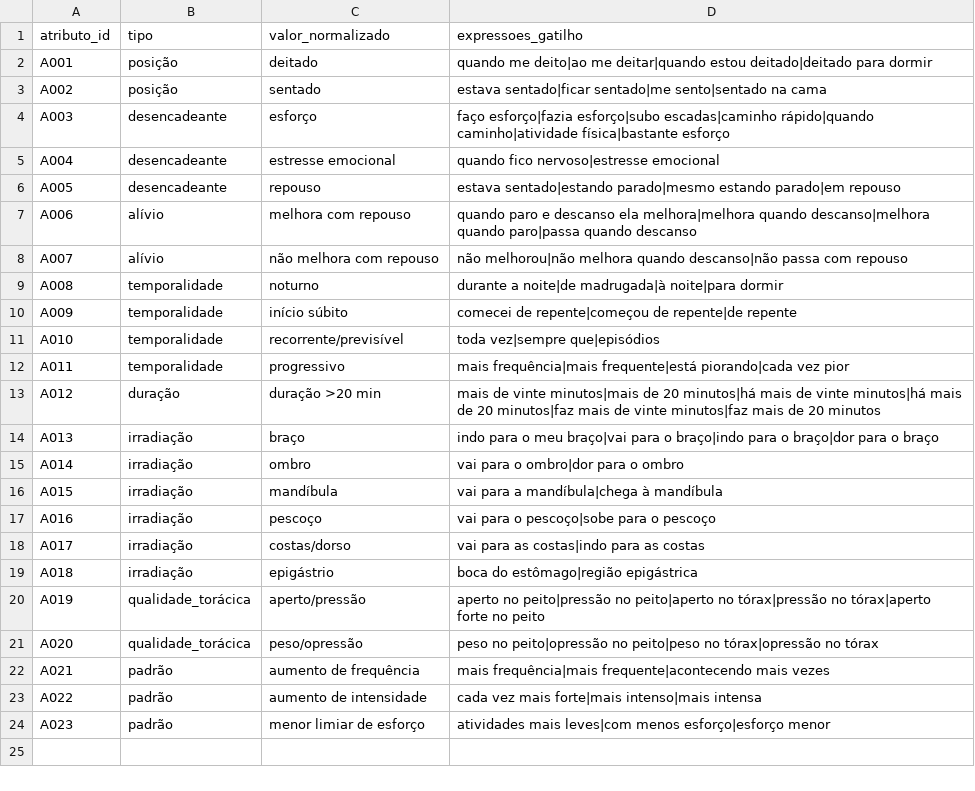
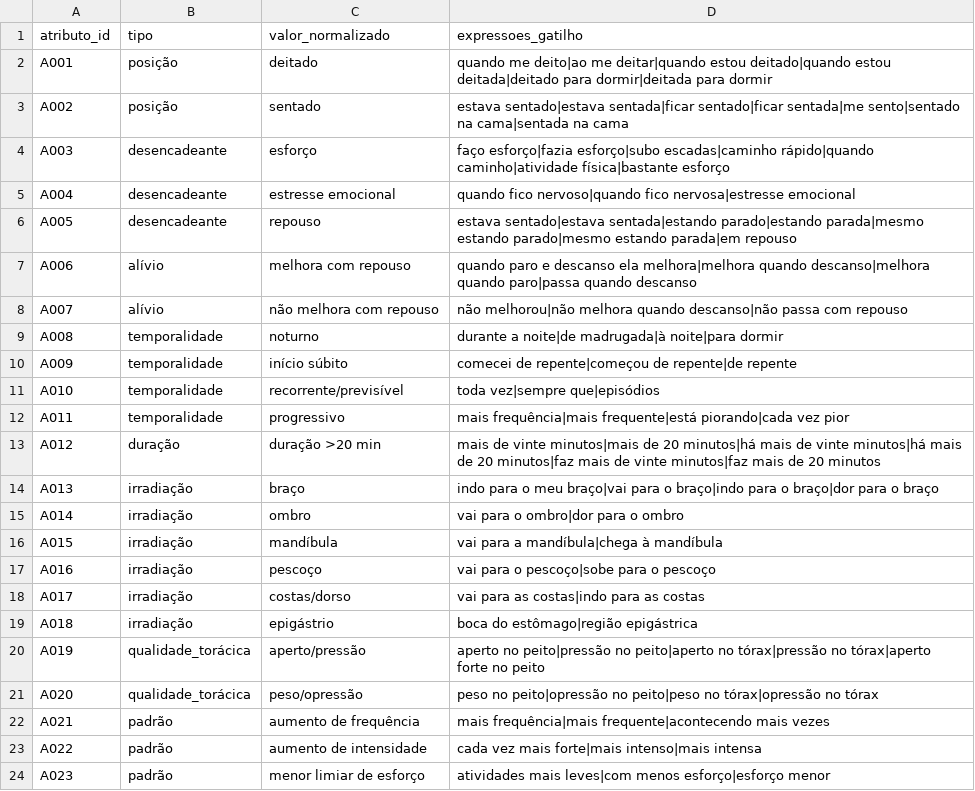
Before and after one commit to Grupo-S-faculdade-FIAP/cardioIA, a CSV file: fase2/knowledge_base/atributos.csv, drawn as a sheet.

```diff
--- a/fase2/knowledge_base/atributos.csv
+++ b/fase2/knowledge_base/atributos.csv
@@ -1,7 +1,7 @@
 atributo_id,tipo,valor_normalizado,expressoes_gatilho
-A001,posição,deitado,quando me deito|ao me deitar|quando estou deitado|deitado para dormir
-A002,posição,sentado,estava sentado|ficar sentado|me sento|sentado na cama
+A001,posição,deitado,quando me deito|ao me deitar|quando estou deitado|quando estou deitada|deitado para dormir|deitada para dormir
+A002,posição,sentado,estava sentado|estava sentada|ficar sentado|ficar sentada|me sento|sentado na cama|sentada na cama
 A003,desencadeante,esforço,faço esforço|fazia esforço|subo escadas|caminho rápido|quando caminho|atividade física|bastante esforço
-A004,desencadeante,estresse emocional,quando fico nervoso|estresse emocional
-A005,desencadeante,repouso,estava sentado|estando parado|mesmo estando parado|em repouso
+A004,desencadeante,estresse emocional,quando fico nervoso|quando fico nervosa|estresse emocional
+A005,desencadeante,repouso,estava sentado|estava sentada|estando parado|estando parada|mesmo estando parado|mesmo estando parada|em repouso
 A006,alívio,melhora com repouso,quando paro e descanso ela melhora|melhora quando descanso|melhora quando paro|passa quando descanso
```
Also changed, not shown: fase2/knowledge_base/associacoes.csv, 16 other files.
